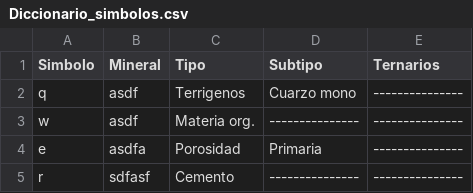
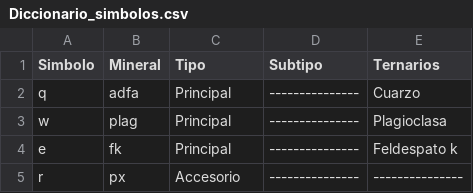
Before and after one commit to joaramirezra/gestion_micro, a CSV file: archivos/Diccionario_simbolos.csv, drawn as a sheet.

```diff
--- a/archivos/Diccionario_simbolos.csv
+++ b/archivos/Diccionario_simbolos.csv
@@ -1,5 +1,5 @@
 Simbolo;Mineral;Tipo;Subtipo;Ternarios
-q;asdf;Terrigenos;Cuarzo mono;---------------
-w;asdf;Materia org.;---------------;---------------
-e;asdfa;Porosidad;Primaria;---------------
-r;sdfasf;Cemento;---------------;---------------
+q;adfa;Principal;---------------;Cuarzo
+w;plag;Principal;---------------;Plagioclasa
+e;fk;Principal;---------------;Feldespato k
+r;px;Accesorio;---------------;---------------
```
Also changed, not shown: archivos/current_general.csv, 6 other files.
